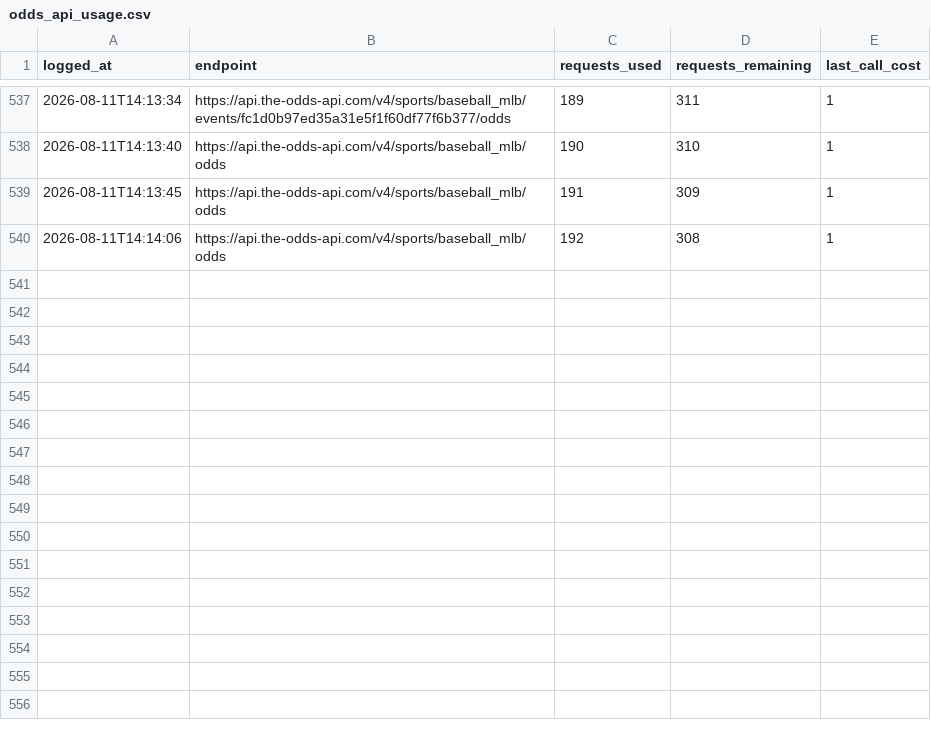
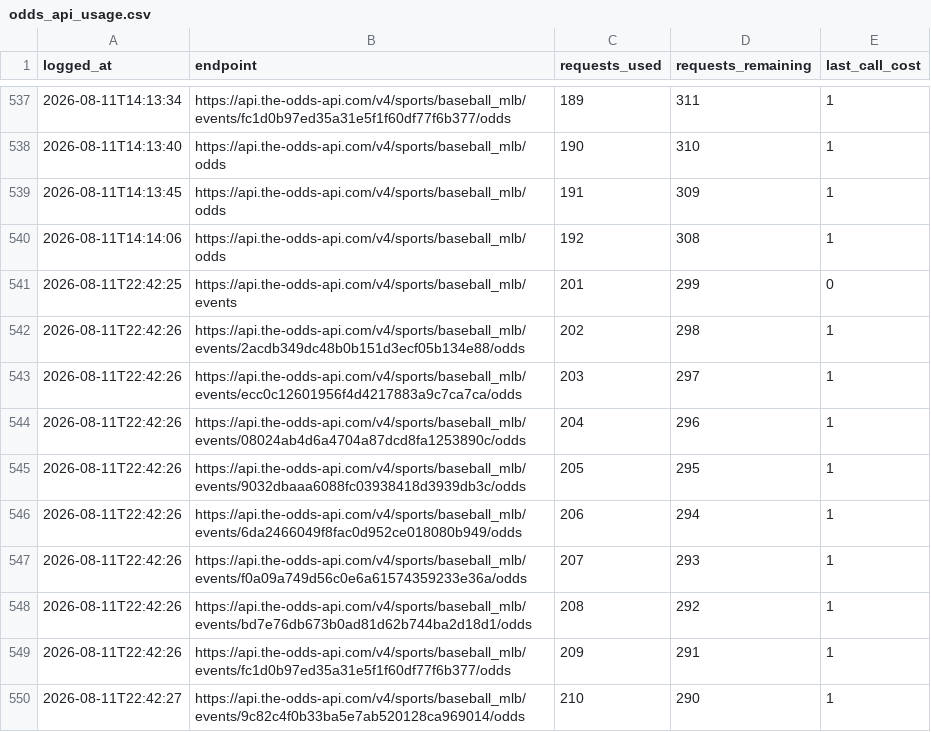
Before and after one commit to jackgoad05-afk/mlb-k-props, a CSV file: output/odds_api_usage.csv, drawn as a sheet; only a part is shown, gaps mark what is left out.

```diff
--- a/output/odds_api_usage.csv
+++ b/output/odds_api_usage.csv
@@ -540 +540,11 @@ logged_at,endpoint,requests_used,requests_remaining,last_call_cost
 2026-08-11T14:14:06,https://api.the-odds-api.com/v4/sports/baseball_mlb/odds,192,308,1
+2026-08-11T22:42:25,https://api.the-odds-api.com/v4/sports/baseball_mlb/events,201,299,0
+2026-08-11T22:42:26,https://api.the-odds-api.com/v4/sports/baseball_mlb/events/2acdb349dc48b0b151d3ecf05b134e88/odds,202,298,1
+2026-08-11T22:42:26,https://api.the-odds-api.com/v4/sports/baseball_mlb/events/ecc0c12601956f4d4217883a9c7ca7ca/odds,203,297,1
+2026-08-11T22:42:26,https://api.the-odds-api.com/v4/sports/baseball_mlb/events/08024ab4d6a4704a87dcd8fa1253890c/odds,204,296,1
+2026-08-11T22:42:26,https://api.the-odds-api.com/v4/sports/baseball_mlb/events/9032dbaaa6088fc03938418d3939db3c/odds,205,295,1
+2026-08-11T22:42:26,https://api.the-odds-api.com/v4/sports/baseball_mlb/events/6da2466049f8fac0d952ce018080b949/odds,206,294,1
+2026-08-11T22:42:26,https://api.the-odds-api.com/v4/sports/baseball_mlb/events/f0a09a749d56c0e6a61574359233e36a/odds,207,293,1
+2026-08-11T22:42:26,https://api.the-odds-api.com/v4/sports/baseball_mlb/events/bd7e76db673b0ad81d62b744ba2d18d1/odds,208,292,1
+2026-08-11T22:42:26,https://api.the-odds-api.com/v4/sports/baseball_mlb/events/fc1d0b97ed35a31e5f1f60df77f6b377/odds,209,291,1
+2026-08-11T22:42:27,https://api.the-odds-api.com/v4/sports/baseball_mlb/events/9c82c4f0b33ba5e7ab520128ca969014/odds,210,290,1
```
Also changed, not shown: output/ks_paper_ledger.csv.
